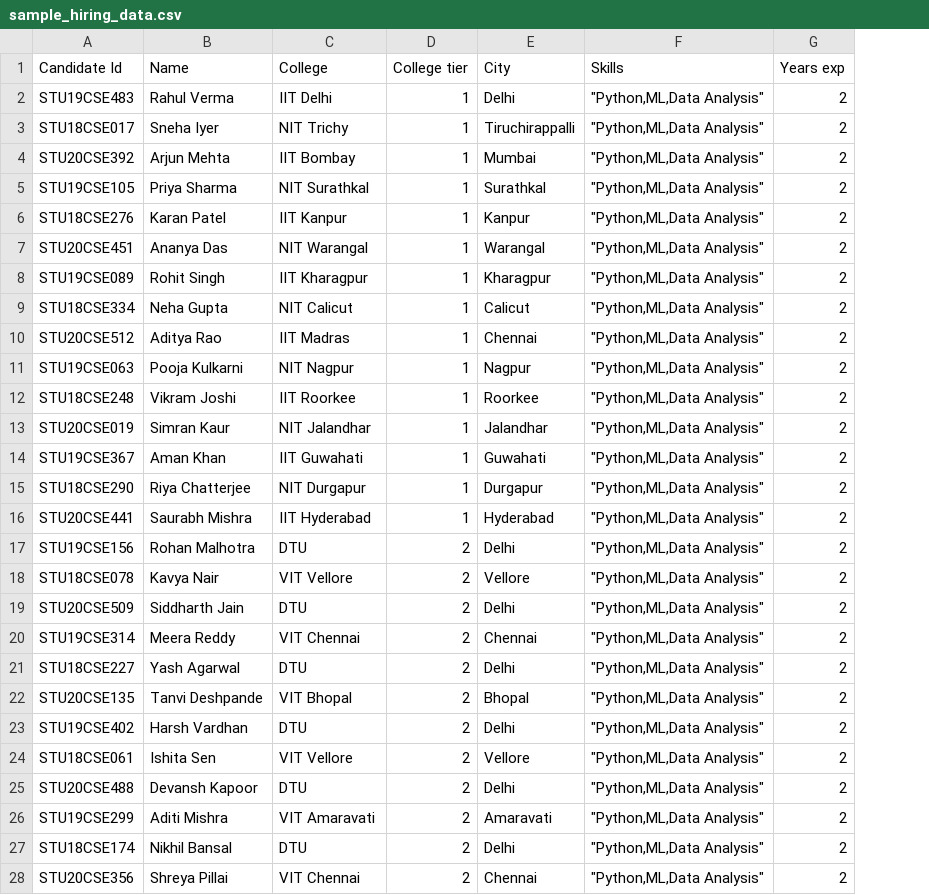
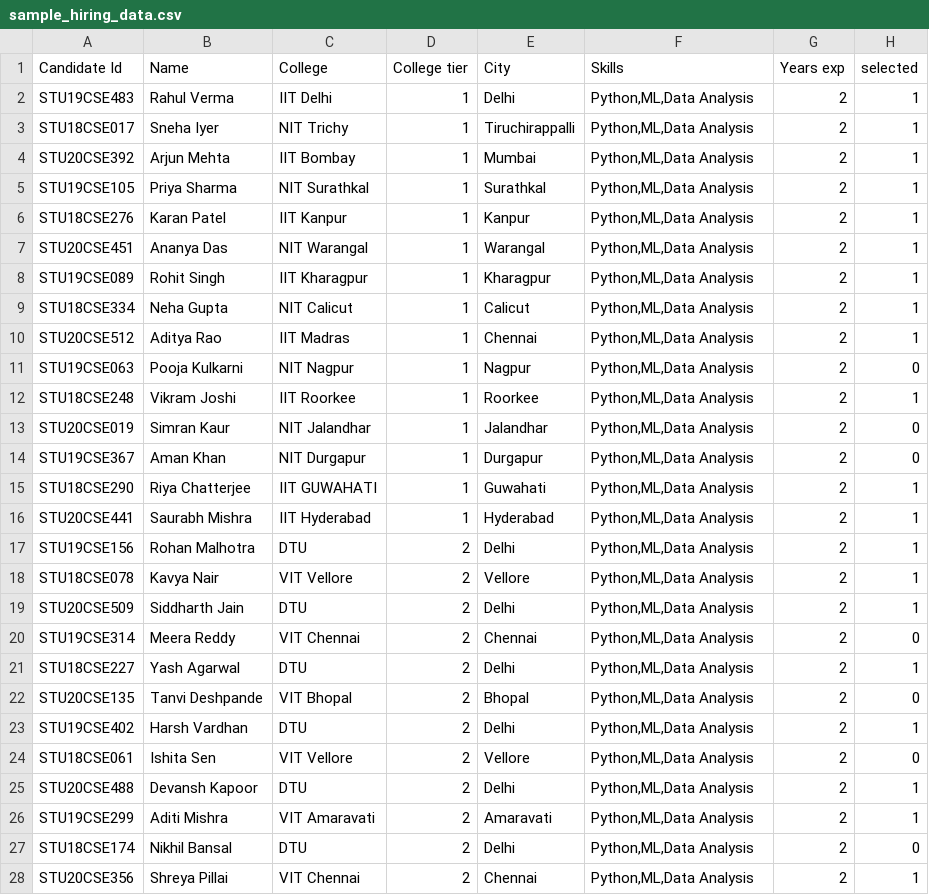
Before and after one commit to shreyHack3000/FairHire, a CSV file: data/sample_hiring_data.csv, drawn as a sheet; only a part is shown; the diff covers the shown part only; the diff names each change by its address in the sheet, - before the commit and + after, or states it on an @@ line.

```diff
--- a/data/sample_hiring_data.csv
+++ b/data/sample_hiring_data.csv
+column H (selected), rows 2-28: 1 | 1 | 1 | 1 | 1 | 1 | 1 | 1 | 1 | 0 | 1 | 0 | 0 | 1 | 1 | 1 | 1 | 1 | 0 | 1 | 0 | 1 | 0 | 1 | 1 | 0 | 1
-F2:F28 (Skills): "Python,ML,Data Analysis"
+F2:F28 (Skills): Python,ML,Data Analysis
-C14 (College): IIT Guwahati
+C14 (College): NIT Durgapur
-E14 (City): Guwahati
+E14 (City): Durgapur
-C15 (College): NIT Durgapur
+C15 (College): IIT GUWAHATI
-E15 (City): Durgapur
+E15 (City): Guwahati
```
Also changed, not shown: 31 edited cells elsewhere in this file, 7 other files.
